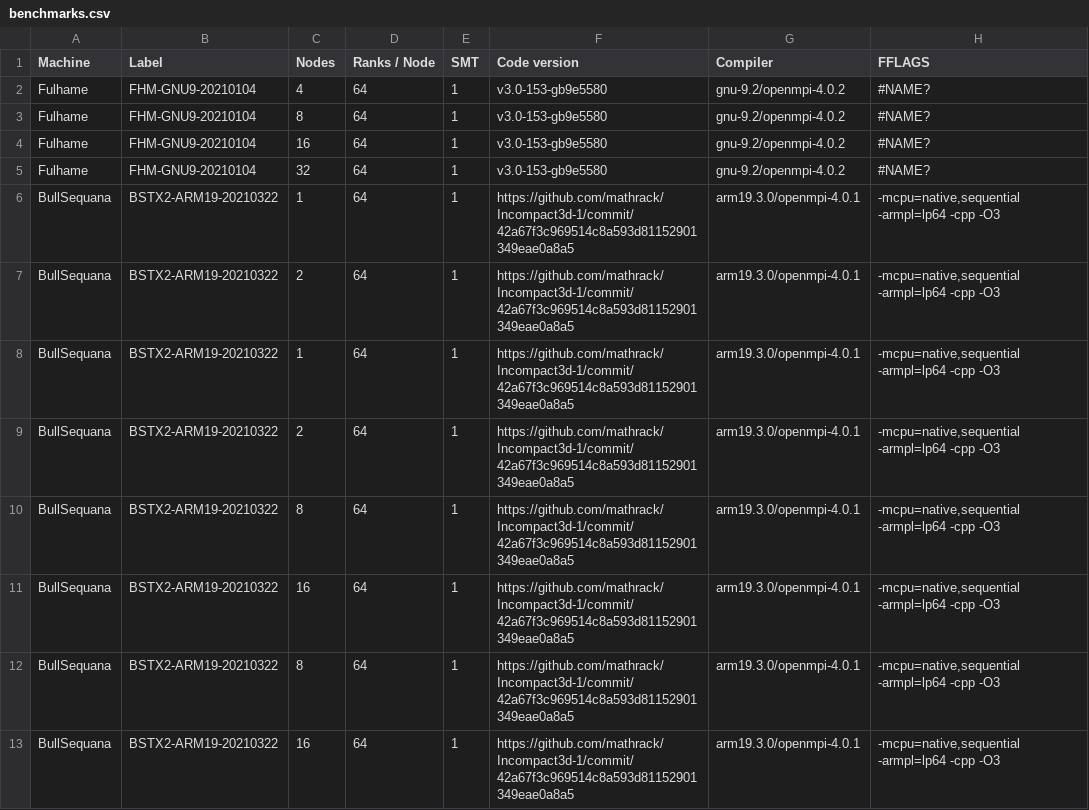
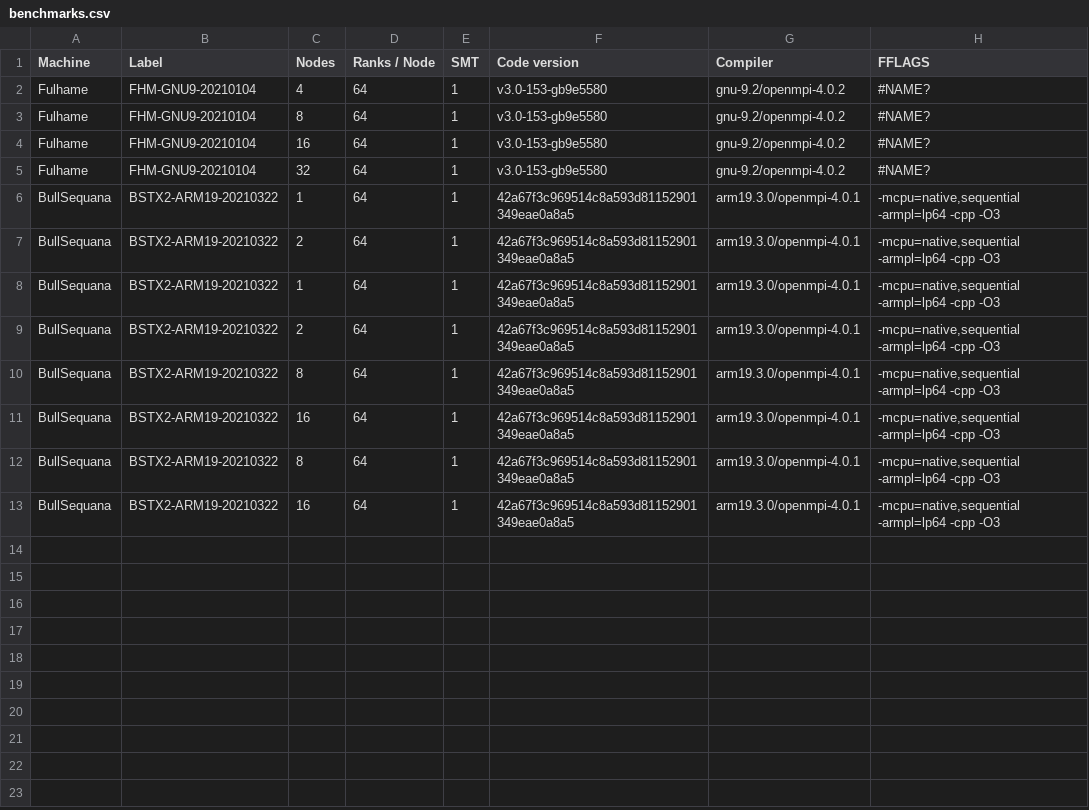
Before and after one commit to xcompact3d/X3D-benchmarking, a CSV file: benchmarks.csv, drawn as a sheet; only a part is shown; the diff names each change by its address in the sheet, - before the commit and + after, or states it on an @@ line.

Commit message:
Update benchmarks.csv

```diff
--- a/benchmarks.csv
+++ b/benchmarks.csv
-F6:F13 (Code version): https://github.com/mathrack/Incompact3d-1/commit/42a67f3c969514c8a593d81152901349eae0a8a5
+F6:F13 (Code version): 42a67f3c969514c8a593d81152901349eae0a8a5
```
